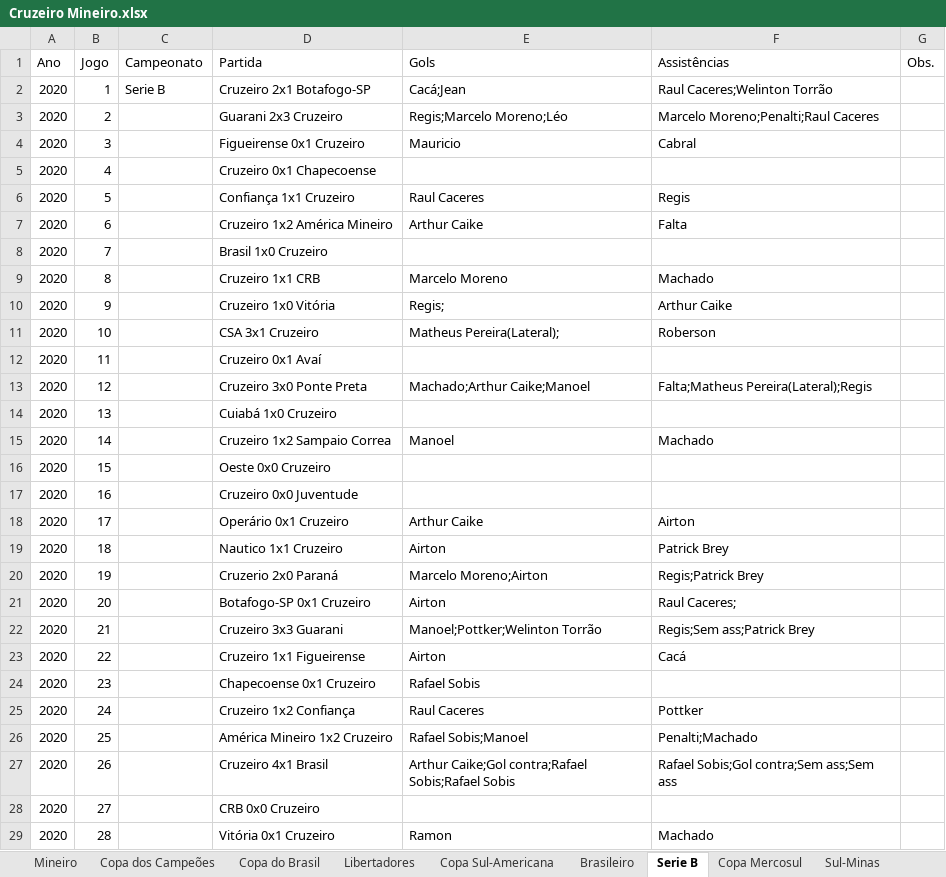
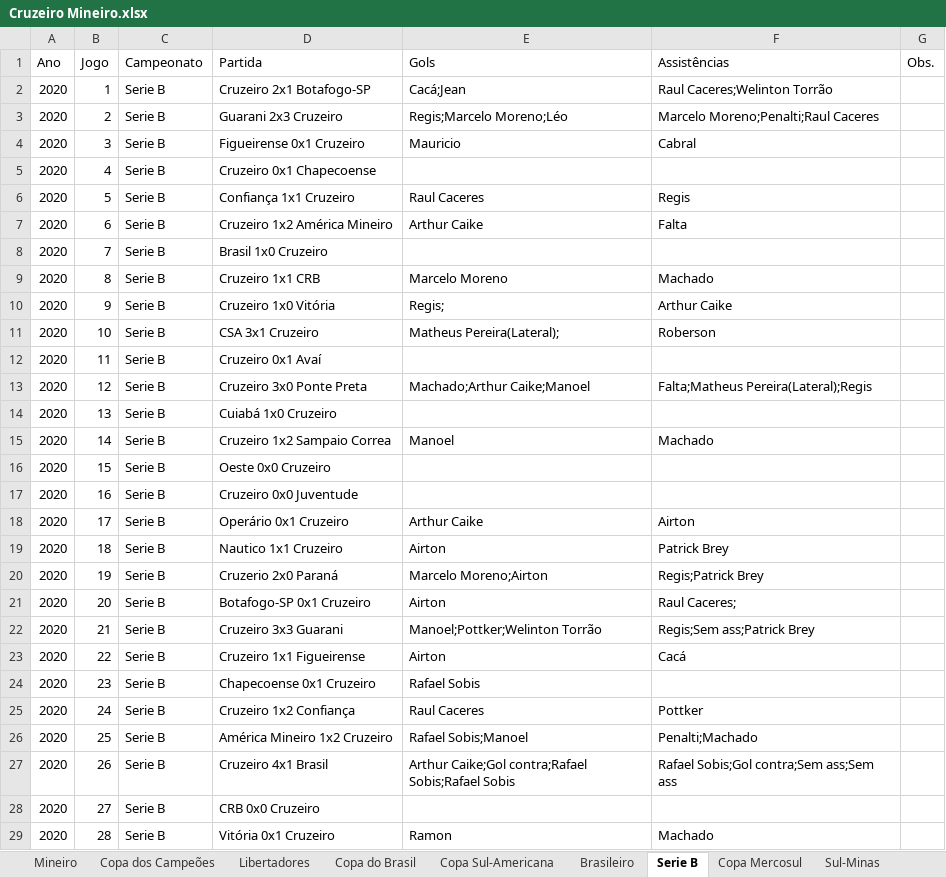
Before and after one commit to riulersilverio/cruzeirodata, an Excel workbook: Cruzeiro Mineiro.xlsx, sheet Serie B, drawn as a sheet; only a part is shown; values as stored, in another font and other column widths than the file's, no borders; the diff covers the shown part only; the diff names each change by its address in the sheet, - before the commit and + after, or states it on an @@ line.

```diff
--- a/Cruzeiro Mineiro.xlsx (sheet Serie B)
+++ b/Cruzeiro Mineiro.xlsx (sheet Serie B)
@@ sheet tab order changed: Mineiro | Copa dos Campeões | Libertadores | Copa do Brasil | Copa Sul-Americana | Brasileiro | Serie B | Copa Mercosul | Sul-Minas @@
-C3:C29 (Campeonato): (empty)
+C3:C29 (Campeonato): Serie B
```
Also changed, not shown: 86 edited cells elsewhere in this sheet, sheet Brasileiro, sheet Libertadores.
